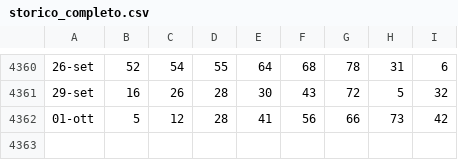
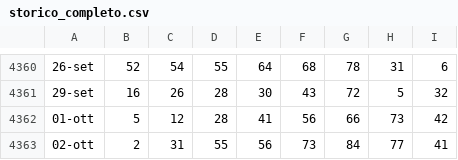
Before and after one commit to armentanom-eng/StatisticalData, a CSV file: storico_completo.csv, drawn as a sheet; only a part is shown, gaps mark what is left out; the diff names each change by its address in the sheet, - before the commit and + after, or states it on an @@ line.

```diff
--- a/storico_completo.csv
+++ b/storico_completo.csv
+row 4363: 02-ott | 2 | 31 | 55 | 56 | 73 | 84 | 77 | 41
```
